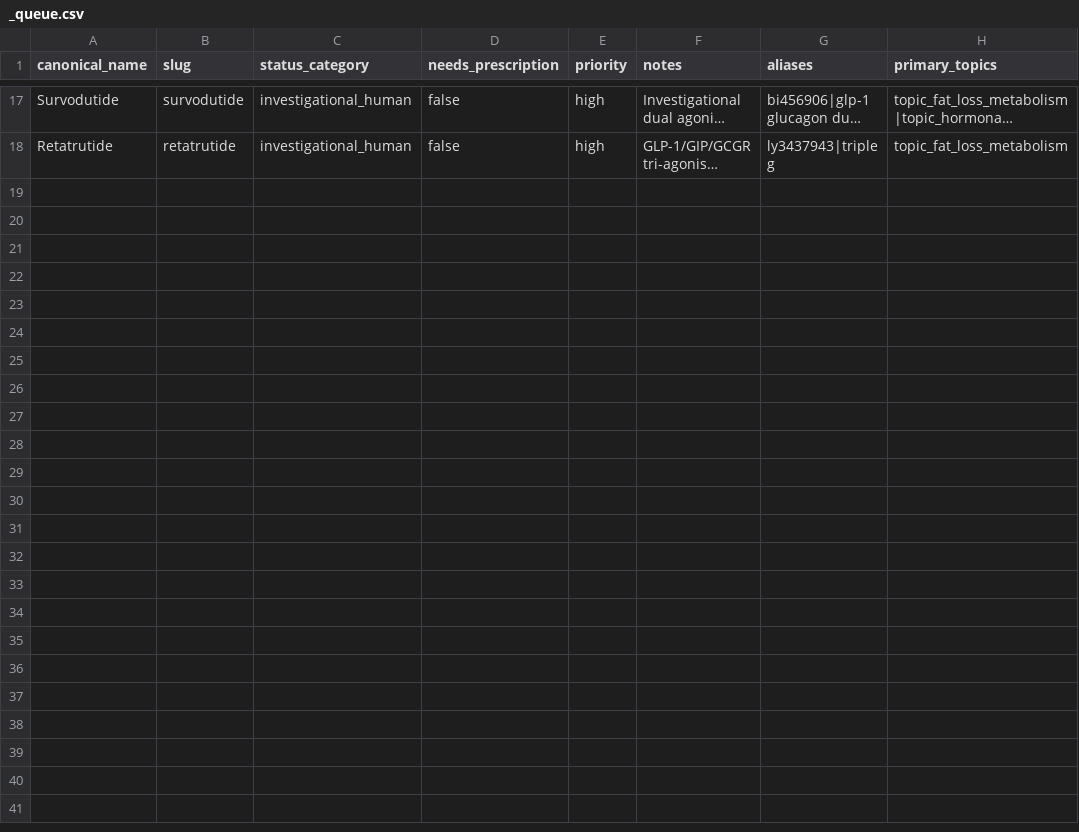
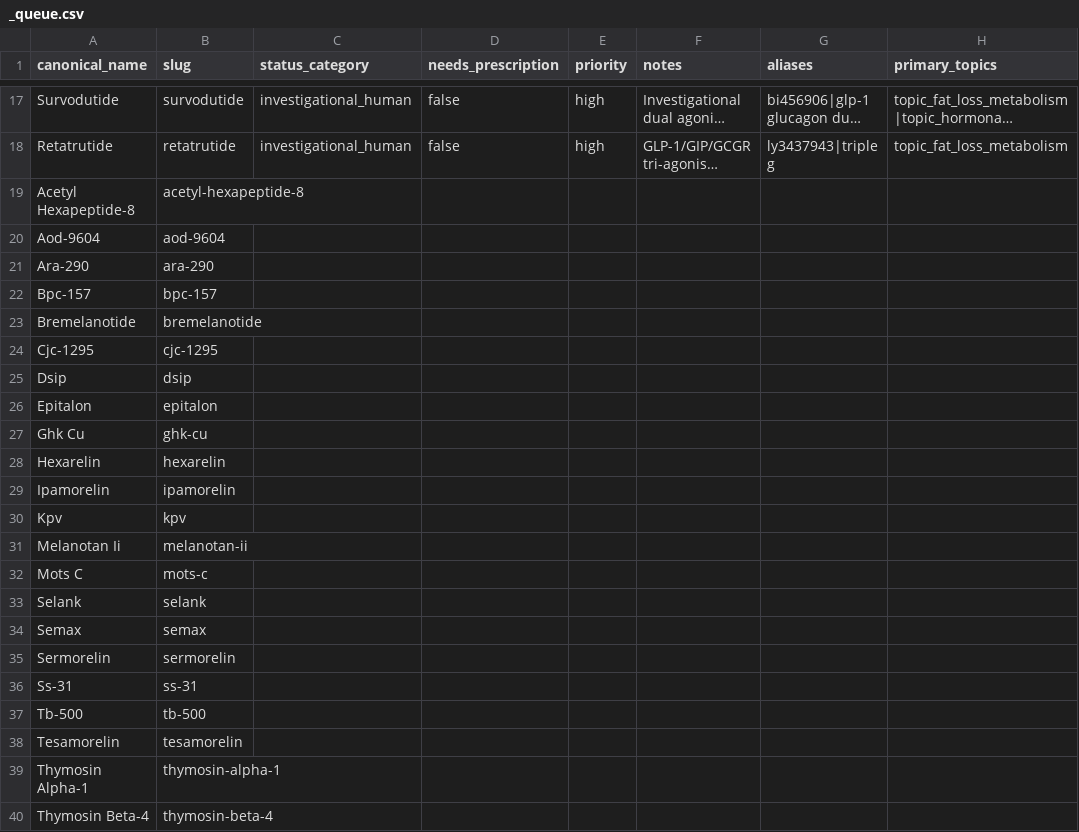
Before and after one commit to Mykkah8540/peptide-truth-app, a CSV file: content/peptides/_queue.csv, drawn as a sheet; only a part is shown, gaps mark what is left out; long unchanged cells end in …; rows hold the shown columns only; the diff names each change by its address in the sheet, - before the commit and + after, or states it on an @@ line.

Commit message:
Expand peptide queue to cover all peptide JSONs; normalize missing canonical_name

```diff
--- a/content/peptides/_queue.csv
+++ b/content/peptides/_queue.csv
+row 19: Acetyl Hexapeptide-8 | acetyl-hexapeptide-8
+row 20: Aod-9604 | aod-9604
+row 21: Ara-290 | ara-290
+row 22: Bpc-157 | bpc-157
+row 23: Bremelanotide | bremelanotide
+row 24: Cjc-1295 | cjc-1295
+row 25: Dsip | dsip
+row 26: Epitalon | epitalon
+row 27: Ghk Cu | ghk-cu
+row 28: Hexarelin | hexarelin
+row 29: Ipamorelin | ipamorelin
+row 30: Kpv | kpv
+row 31: Melanotan Ii | melanotan-ii
+row 32: Mots C | mots-c
+row 33: Selank | selank
+row 34: Semax | semax
+row 35: Sermorelin | sermorelin
+row 36: Ss-31 | ss-31
+row 37: Tb-500 | tb-500
+row 38: Tesamorelin | tesamorelin
+row 39: Thymosin Alpha-1 | thymosin-alpha-1
+row 40: Thymosin Beta-4 | thymosin-beta-4
```
Also changed, not shown: 41 other files.
